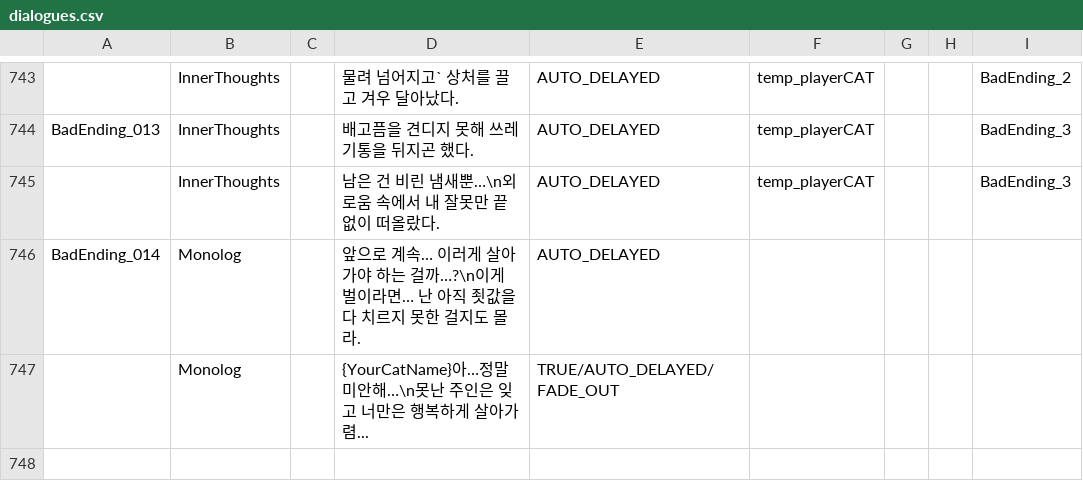
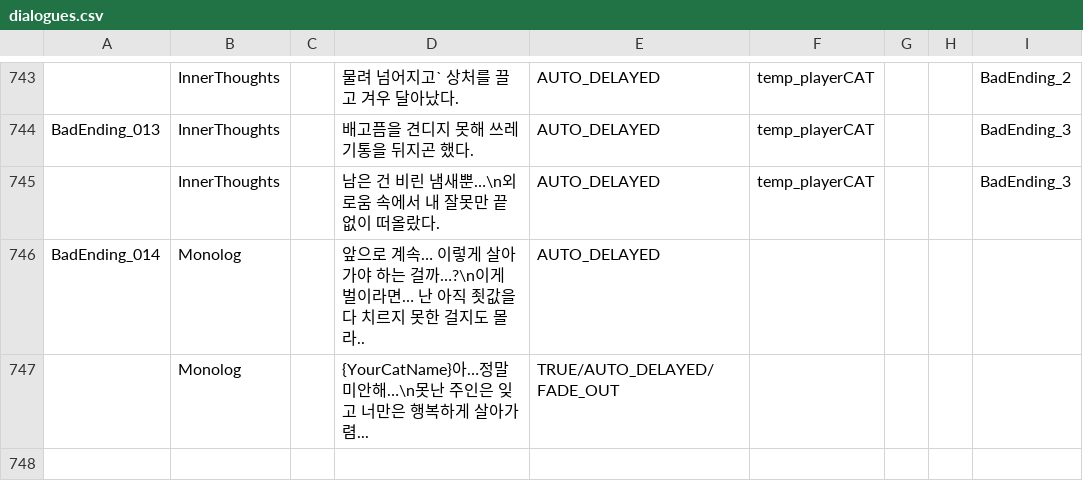
Before and after one commit to zen0113/FourFootsteps, a CSV file: Assets/Resources/Datas/dialogues.csv, drawn as a sheet; only a part is shown, gaps mark what is left out; the diff names each change by its address in the sheet, - before the commit and + after, or states it on an @@ line.

```diff
--- a/Assets/Resources/Datas/dialogues.csv
+++ b/Assets/Resources/Datas/dialogues.csv
-D746: …계속… 이러게 살아가야 하는 걸까…?\n이게 벌이라면… 난 아직 죗값을 다 치르지 못한 걸지도 몰라.
+D746: …계속… 이렇게 살아가야 하는 걸까…?\n이게 벌이라면… 난 아직 죗값을 다 치르지 못한 걸지도 몰라..
```
Also changed, not shown: 1 other file.
